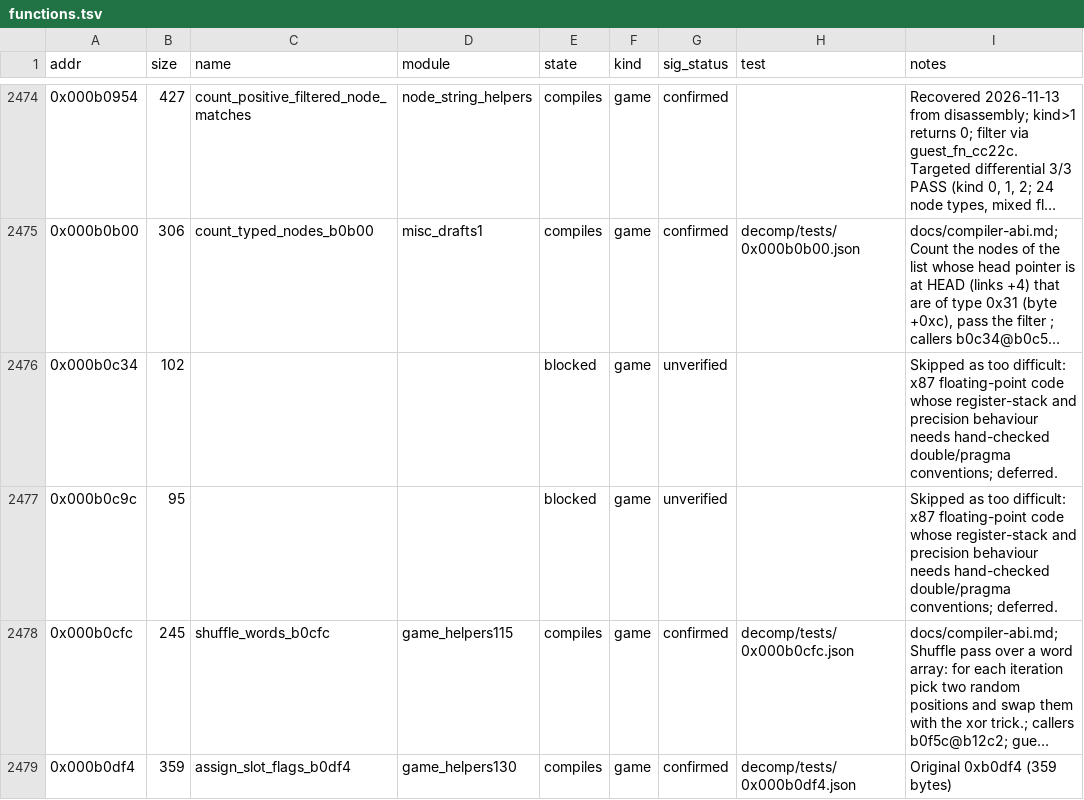
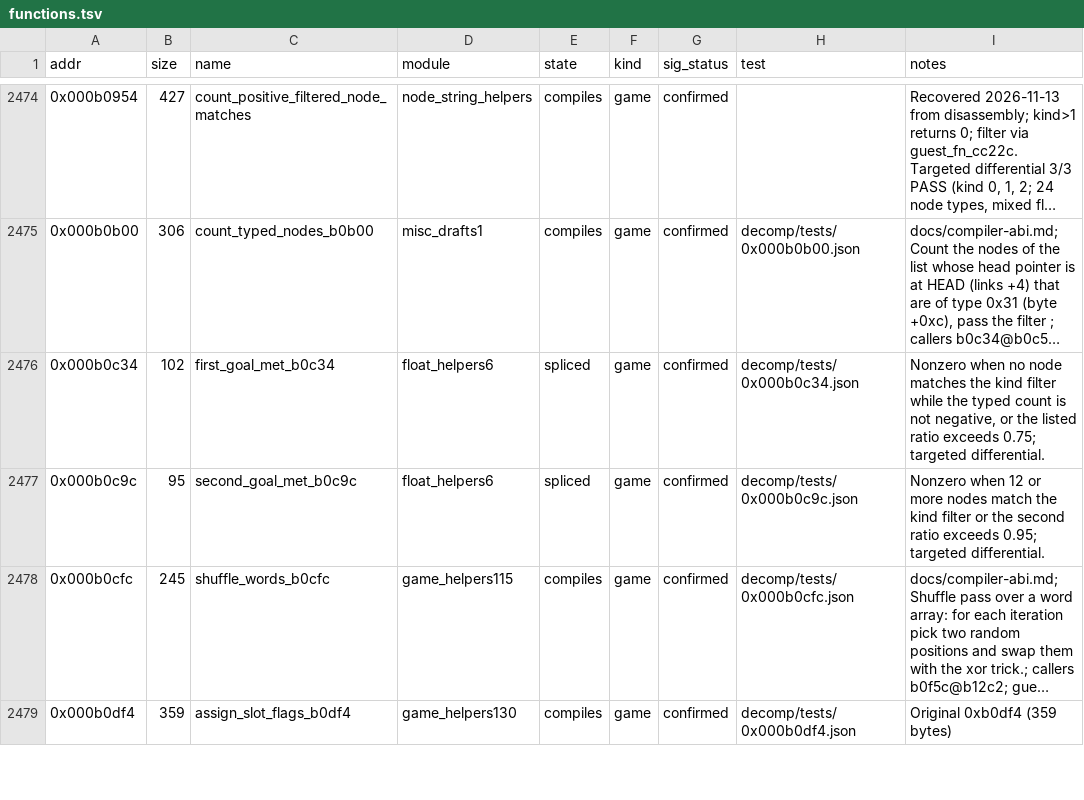
Before and after one commit to Grumbel/ef2000-port, a TSV file: decomp/symbols/functions.tsv, drawn as a sheet; only a part is shown, gaps mark what is left out; long unchanged cells end in …; the diff names each change by its address in the sheet, - before the commit and + after, or states it on an @@ line.

```diff
--- a/decomp/symbols/functions.tsv
+++ b/decomp/symbols/functions.tsv
-C2476 (name): (empty)
+C2476 (name): first_goal_met_b0c34
-D2476:D2477 (module): (empty)
+D2476:D2477 (module): float_helpers6
-E2476:E2477 (state): blocked
+E2476:E2477 (state): spliced
-G2476:G2477 (sig_status): unverified
+G2476:G2477 (sig_status): confirmed
-H2476 (test): (empty)
+H2476 (test): decomp/tests/0x000b0c34.json
-I2476 (notes): Skipped as too difficult: x87 floating-point code whose register-stack and precision behaviour needs hand-checked double/pragma conventions; deferred.
+I2476 (notes): Nonzero when no node matches the kind filter while the typed count is not negative, or the listed ratio exceeds 0.75; targeted differential.
-C2477 (name): (empty)
+C2477 (name): second_goal_met_b0c9c
-H2477 (test): (empty)
+H2477 (test): decomp/tests/0x000b0c9c.json
-I2477 (notes): Skipped as too difficult: x87 floating-point code whose register-stack and precision behaviour needs hand-checked double/pragma conventions; deferred.
+I2477 (notes): Nonzero when 12 or more nodes match the kind filter or the second ratio exceeds 0.95; targeted differential.
```
Also changed, not shown: decomp/symbols/hybrid-exclude.tsv, decomp/symbols/signatures.tsv, 5 other files.
